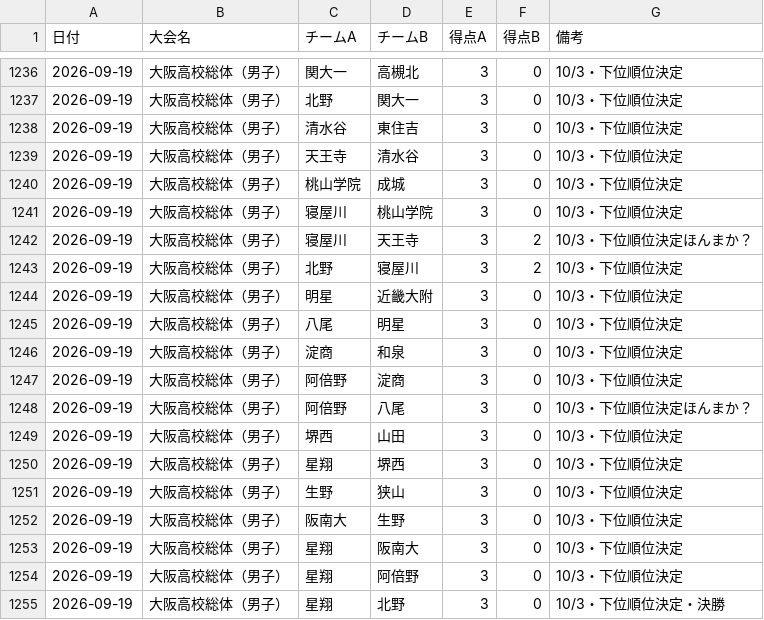
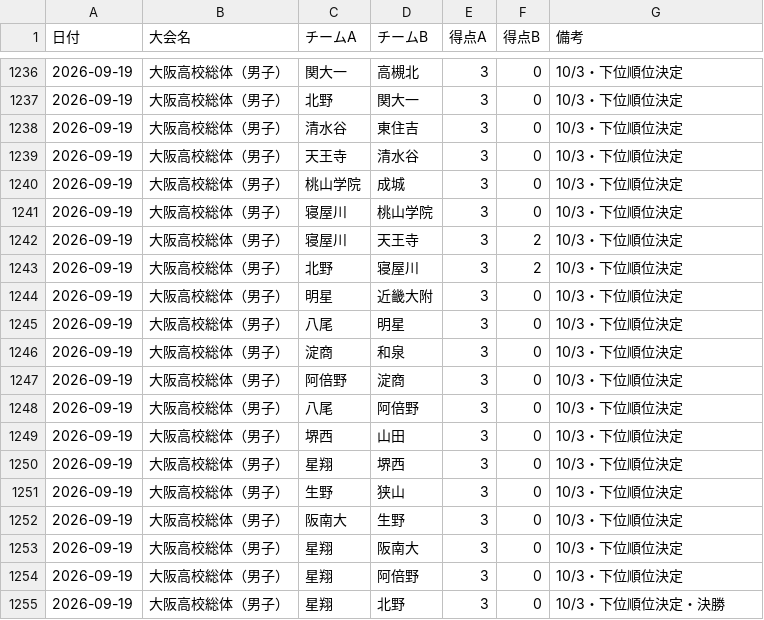
Before and after one commit to KSK-731/TT-rating, a CSV file: matches.csv, drawn as a sheet; only a part is shown, gaps mark what is left out.

```diff
--- a/matches.csv
+++ b/matches.csv
@@ -1241,3 +1241,3 @@
 2026-09-19,大阪高校総体（男子）,寝屋川,桃山学院,3,0,10/3・下位順位決定
-2026-09-19,大阪高校総体（男子）,寝屋川,天王寺,3,2,10/3・下位順位決定ほんまか？
+2026-09-19,大阪高校総体（男子）,寝屋川,天王寺,3,2,10/3・下位順位決定
 2026-09-19,大阪高校総体（男子）,北野,寝屋川,3,2,10/3・下位順位決定
@@ -1247,3 +1247,3 @@
 2026-09-19,大阪高校総体（男子）,阿倍野,淀商,3,0,10/3・下位順位決定
-2026-09-19,大阪高校総体（男子）,阿倍野,八尾,3,0,10/3・下位順位決定ほんまか？
+2026-09-19,大阪高校総体（男子）,八尾,阿倍野,3,0,10/3・下位順位決定
 2026-09-19,大阪高校総体（男子）,堺西,山田,3,0,10/3・下位順位決定
```
